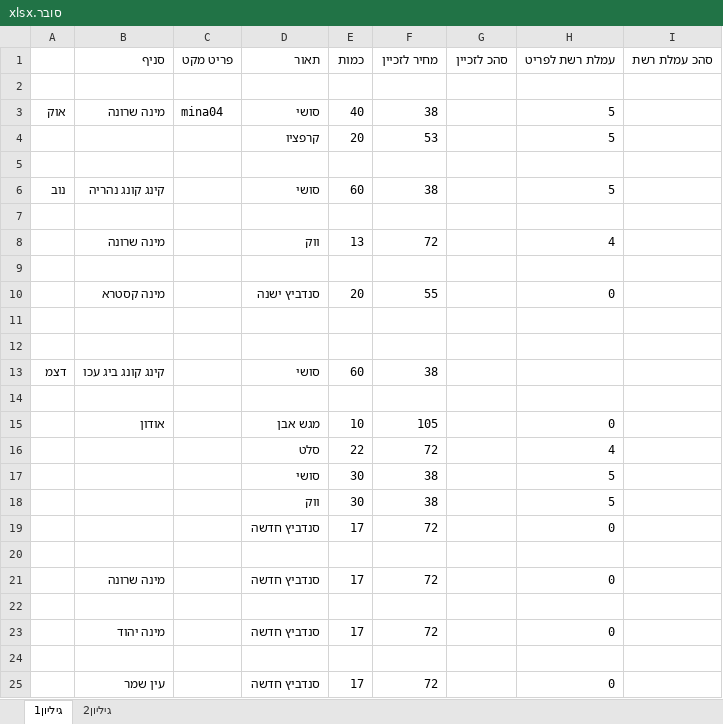
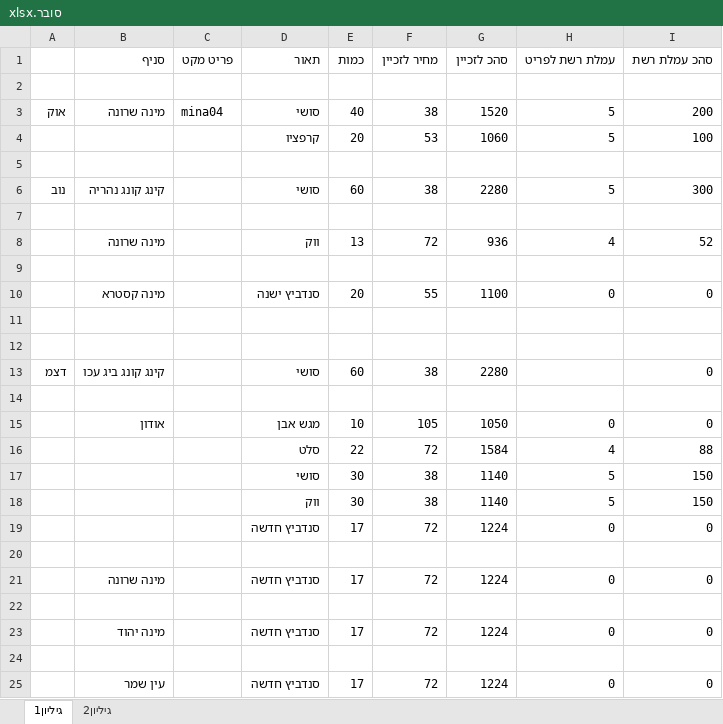
Before and after one commit to nioasoft/La_Table_Management, an Excel workbook: raw_data/raw_files_suppliers/קבצים לעמלות רשת/סובר.xlsx, sheet גיליון1, drawn as a sheet; values as stored, in another font and other column widths than the file's, no borders; the diff names each change by its address in the sheet, - before the commit and + after, or states it on an @@ line.

```diff
--- a/raw_data/raw_files_suppliers/קבצים לעמלות רשת/סובר.xlsx (sheet גיליון1)
+++ b/raw_data/raw_files_suppliers/קבצים לעמלות רשת/סובר.xlsx (sheet גיליון1)
-G3 (סהכ לזכיין): (empty)
+G3 (סהכ לזכיין): 1520
-I3 (סהכ עמלת רשת): (empty)
+I3 (סהכ עמלת רשת): 200
-G4 (סהכ לזכיין): (empty)
+G4 (סהכ לזכיין): 1060
-I4 (סהכ עמלת רשת): (empty)
+I4 (סהכ עמלת רשת): 100
-G6 (סהכ לזכיין): (empty)
+G6 (סהכ לזכיין): 2280
-I6 (סהכ עמלת רשת): (empty)
+I6 (סהכ עמלת רשת): 300
-G8 (סהכ לזכיין): (empty)
+G8 (סהכ לזכיין): 936
-I8 (סהכ עמלת רשת): (empty)
+I8 (סהכ עמלת רשת): 52
-G10 (סהכ לזכיין): (empty)
+G10 (סהכ לזכיין): 1100
-I10 (סהכ עמלת רשת): (empty)
+I10 (סהכ עמלת רשת): 0
-G13 (סהכ לזכיין): (empty)
+G13 (סהכ לזכיין): 2280
-I13 (סהכ עמלת רשת): (empty)
+I13 (סהכ עמלת רשת): 0
-G15 (סהכ לזכיין): (empty)
+G15 (סהכ לזכיין): 1050
-I15 (סהכ עמלת רשת): (empty)
+I15 (סהכ עמלת רשת): 0
-G16 (סהכ לזכיין): (empty)
+G16 (סהכ לזכיין): 1584
-I16 (סהכ עמלת רשת): (empty)
+I16 (סהכ עמלת רשת): 88
-G17:G18 (סהכ לזכיין): (empty)
+G17:G18 (סהכ לזכיין): 1140
-I17:I18 (סהכ עמלת רשת): (empty)
+I17:I18 (סהכ עמלת רשת): 150
-G19 (סהכ לזכיין): (empty)
+G19 (סהכ לזכיין): 1224
-I19 (סהכ עמלת רשת): (empty)
+I19 (סהכ עמלת רשת): 0
-G21 (סהכ לזכיין): (empty)
+G21 (סהכ לזכיין): 1224
-I21 (סהכ עמלת רשת): (empty)
+I21 (סהכ עמלת רשת): 0
-G23 (סהכ לזכיין): (empty)
+G23 (סהכ לזכיין): 1224
-I23 (סהכ עמלת רשת): (empty)
+I23 (סהכ עמלת רשת): 0
-G25 (סהכ לזכיין): (empty)
+G25 (סהכ לזכיין): 1224
-I25 (סהכ עמלת רשת): (empty)
+I25 (סהכ עמלת רשת): 0
```
Also changed, not shown: 3 other files.
